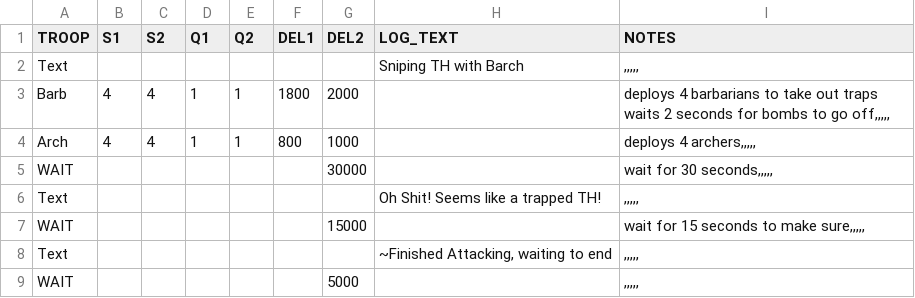
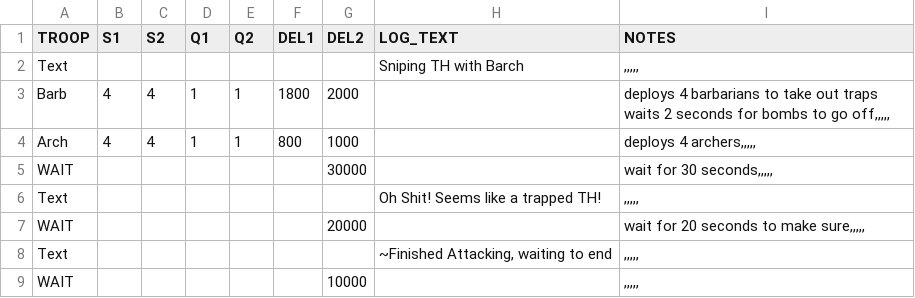
Before and after one commit to axm9/MyBot-5.X-MOD, a CSV file: THsnipe/SmartBarch.csv, drawn as a sheet.

```diff
--- a/THsnipe/SmartBarch.csv
+++ b/THsnipe/SmartBarch.csv
@@ -6,4 +6,4 @@ WAIT  |  |  |  |  |     |30000|                                      |wait for 3
 Text  |  |  |  |  |     |     |Oh Shit! Seems like a trapped TH!     |,,,,,
-WAIT  |  |  |  |  |     |15000|                                      |wait for 15 seconds to make sure,,,,,
+WAIT  |  |  |  |  |     |20000|                                      |wait for 20 seconds to make sure,,,,,
 Text  |  |  |  |  |     |     |~Finished Attacking, waiting to end   |,,,,,
-WAIT  |  |  |  |  |     | 5000|										 |,,,,,
+WAIT  |  |  |  |  |     |10000|										 |,,,,,
```
Also changed, not shown: THsnipe/custom1.csv, 3 other files.
